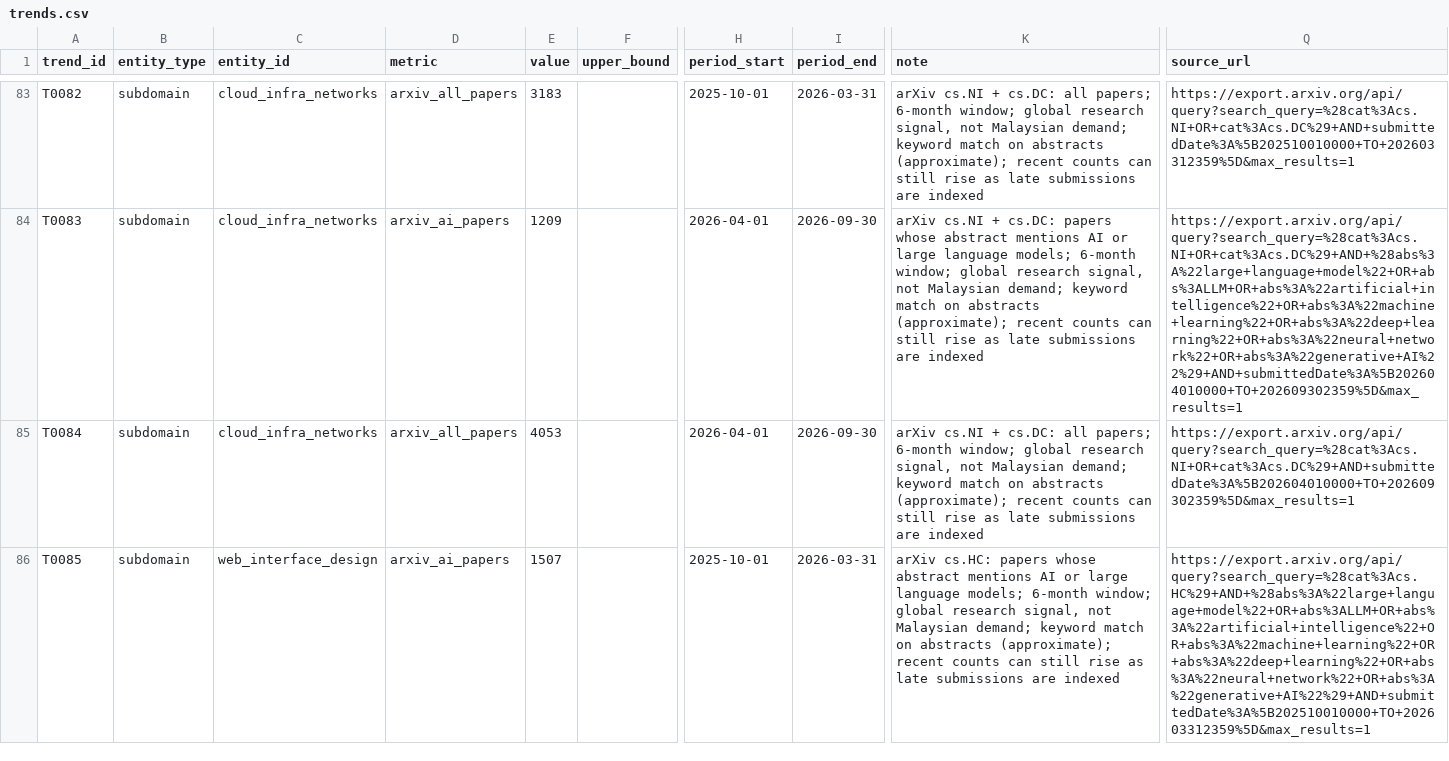
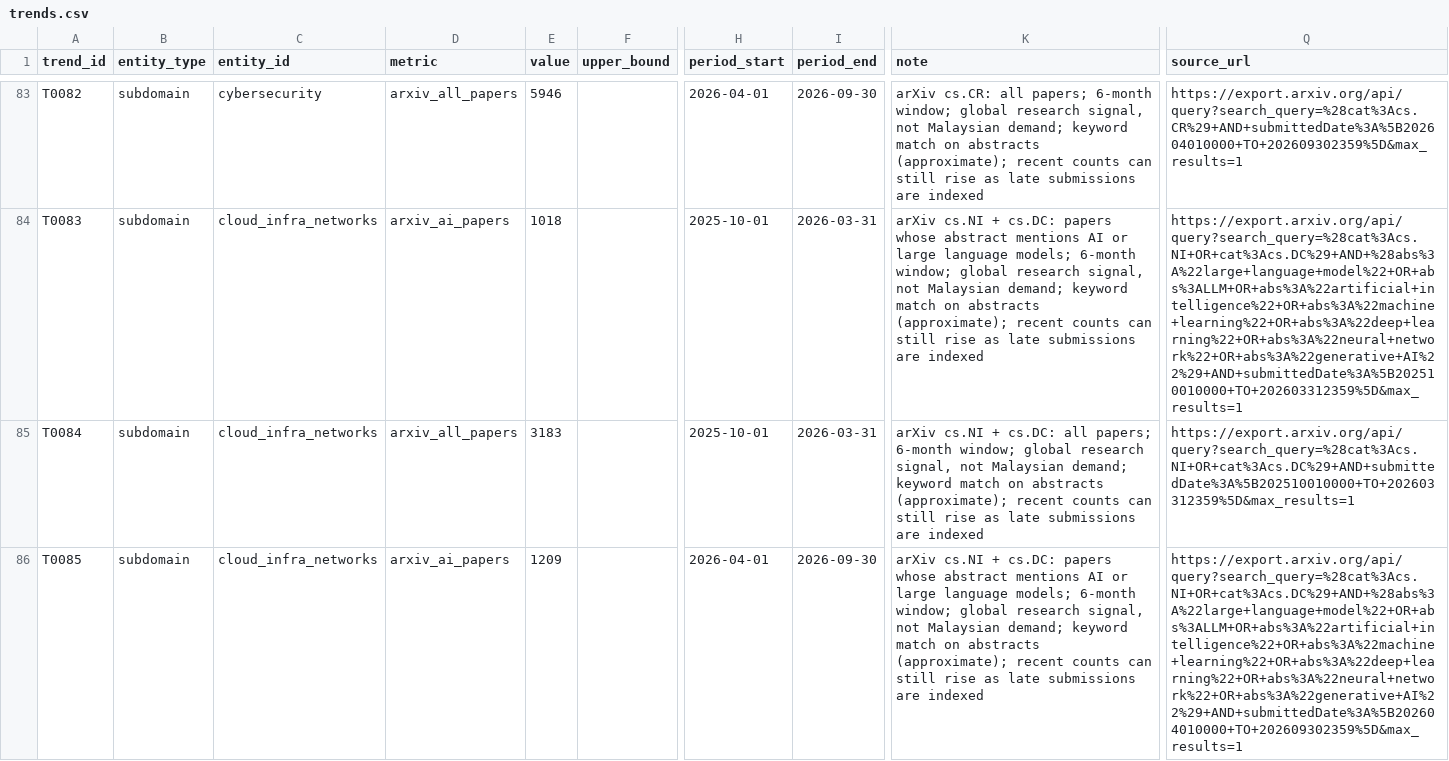
Before and after one commit to pekoremon/future-skills, a CSV file: data/trends.csv, drawn as a sheet; only a part is shown, gaps mark what is left out; the diff covers the shown part only; the diff names each change by its address in the sheet, - before the commit and + after, or states it on an @@ line.

```diff
--- a/data/trends.csv
+++ b/data/trends.csv
-C83 (entity_id): cloud_infra_networks
+C83 (entity_id): cybersecurity
-E83 (value): 3183
+E83 (value): 5946
-H83 (period_start): 2025-10-01
+H83 (period_start): 2026-04-01
-I83 (period_end): 2026-03-31
+I83 (period_end): 2026-09-30
-K83 (note): arXiv cs.NI + cs.DC: all papers;…
+K83 (note): arXiv cs.CR: all papers;…
-Q83 (source_url): https://export.arxiv.org/api/query?search_query=%28cat%3Acs.NI+OR+cat%3Acs.DC%29+AND+submittedDate%3A%5B202510010000+TO+202603312359%5D&max_results=1
+Q83 (source_url): https://export.arxiv.org/api/query?search_query=%28cat%3Acs.CR%29+AND+submittedDate%3A%5B202604010000+TO+202609302359%5D&max_results=1
-E84 (value): 1209
+E84 (value): 1018
-H84:H85 (period_start): 2026-04-01
+H84:H85 (period_start): 2025-10-01
-I84:I85 (period_end): 2026-09-30
+I84:I85 (period_end): 2026-03-31
-Q84 (source_url): https://export.arxiv.org/api/query?search_query=%28cat%3Acs.NI+OR+cat%3Acs.DC%29+AND+%28abs%3A%22large+language+model%22+OR+abs%3ALLM+OR+abs%3A%22artificial+intelligence%22+OR+abs%3A%22machine+learning%22+OR+abs%3A%22deep+learning%22+OR+abs%3A%22neural+network%22+OR+abs%3A%22generative+AI%22%29+AND+submittedDate%3A%5B202604010000+TO+202609302359%5D&max_results=1
+Q84 (source_url): https://export.arxiv.org/api/query?search_query=%28cat%3Acs.NI+OR+cat%3Acs.DC%29+AND+%28abs%3A%22large+language+model%22+OR+abs%3ALLM+OR+abs%3A%22artificial+intelligence%22+OR+abs%3A%22machine+learning%22+OR+abs%3A%22deep+learning%22+OR+abs%3A%22neural+network%22+OR+abs%3A%22generative+AI%22%29+AND+submittedDate%3A%5B202510010000+TO+202603312359%5D&max_results=1
-E85 (value): 4053
+E85 (value): 3183
-Q85 (source_url): https://export.arxiv.org/api/query?search_query=%28cat%3Acs.NI+OR+cat%3Acs.DC%29+AND+submittedDate%3A%5B202604010000+TO+202609302359%5D&max_results=1
+Q85 (source_url): https://export.arxiv.org/api/query?search_query=%28cat%3Acs.NI+OR+cat%3Acs.DC%29+AND+submittedDate%3A%5B202510010000+TO+202603312359%5D&max_results=1
-C86 (entity_id): web_interface_design
+C86 (entity_id): cloud_infra_networks
-E86 (value): 1507
+E86 (value): 1209
-H86 (period_start): 2025-10-01
+H86 (period_start): 2026-04-01
-I86 (period_end): 2026-03-31
+I86 (period_end): 2026-09-30
-K86 (note): arXiv cs.HC: papers whose…
+K86 (note): arXiv cs.NI + cs.DC: papers whose…
-Q86 (source_url): https://export.arxiv.org/api/query?search_query=%28cat%3Acs.HC%29+AND+%28abs%3A%22large+language+model%22+OR+abs%3ALLM+OR+abs%3A%22artificial+intelligence%22+OR+abs%3A%22machine+learning%22+OR+abs%3A%22deep+learning%22+OR+abs%3A%22neural+network%22+OR+abs%3A%22generative+AI%22%29+AND+submittedDate%3A%5B202510010000+TO+202603312359%5D&max_results=1
+Q86 (source_url): https://export.arxiv.org/api/query?search_query=%28cat%3Acs.NI+OR+cat%3Acs.DC%29+AND+%28abs%3A%22large+language+model%22+OR+abs%3ALLM+OR+abs%3A%22artificial+intelligence%22+OR+abs%3A%22machine+learning%22+OR+abs%3A%22deep+learning%22+OR+abs%3A%22neural+network%22+OR+abs%3A%22generative+AI%22%29+AND+submittedDate%3A%5B202604010000+TO+202609302359%5D&max_results=1
```
Also changed, not shown: 2 added rows and 124 edited cells elsewhere in this file, data/onet/role_skills_onet.csv, data/roles.csv, 14 other files.
